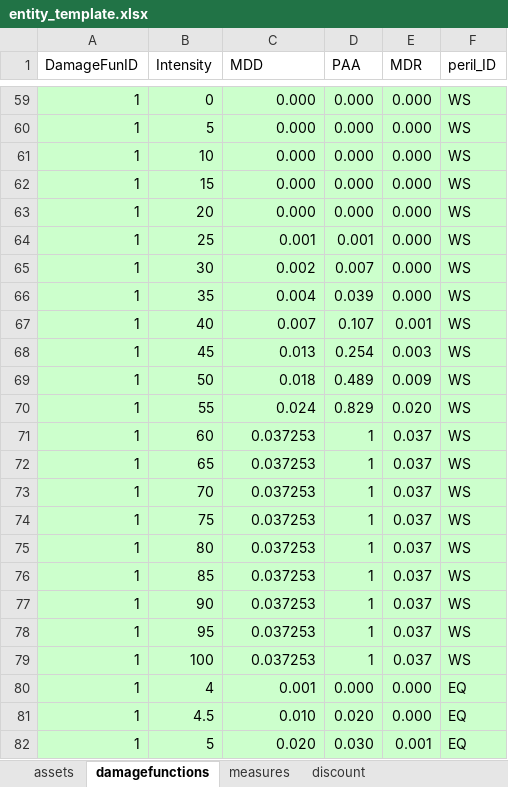
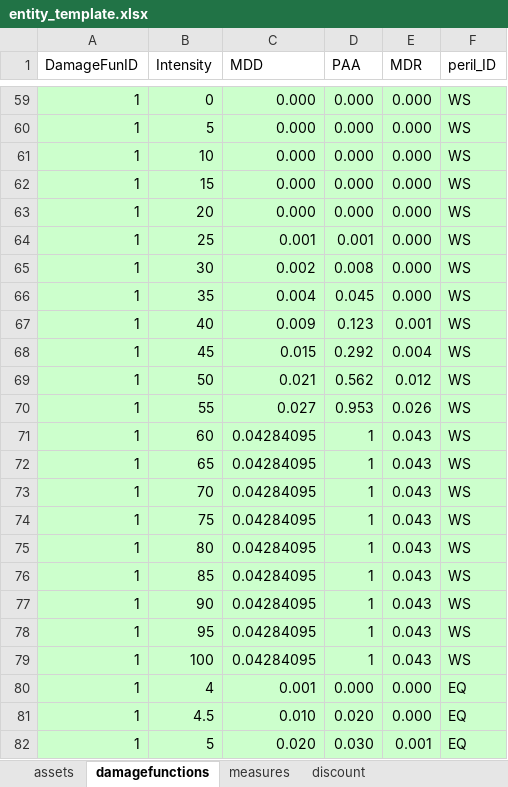
Before and after one commit to davidnbresch/climada, an Excel workbook: data/entities/entity_template.xlsx, sheet damagefunctions, drawn as a sheet; only a part is shown, gaps mark what is left out; values as stored, in another font and other column widths than the file's, no borders; the diff names each change by its address in the sheet, - before the commit and + after, or states it on an @@ line.

Commit message:
entity template updated

```diff
--- a/data/entities/entity_template.xlsx (sheet damagefunctions)
+++ b/data/entities/entity_template.xlsx (sheet damagefunctions)
-D65 (PAA): 0.007
+D65 (PAA): 0.008
-D66 (PAA): 0.039
+D66 (PAA): 0.045
-C67 (MDD): 0.007
+C67 (MDD): 0.009
-D67 (PAA): 0.107
+D67 (PAA): 0.123
-C68 (MDD): 0.013
+C68 (MDD): 0.015
-D68 (PAA): 0.254
+D68 (PAA): 0.292
-E68 (MDR): 0.003
+E68 (MDR): 0.004
-C69 (MDD): 0.018
+C69 (MDD): 0.021
-D69 (PAA): 0.489
+D69 (PAA): 0.562
-E69 (MDR): 0.009
+E69 (MDR): 0.012
-C70 (MDD): 0.024
+C70 (MDD): 0.027
-D70 (PAA): 0.829
+D70 (PAA): 0.953
-E70 (MDR): 0.020
+E70 (MDR): 0.026
-C71:C79 (MDD): 0.037253
+C71:C79 (MDD): 0.04284095
-E71:E79 (MDR): 0.037
+E71:E79 (MDR): 0.043
```
Also changed, not shown: 3 other files.
